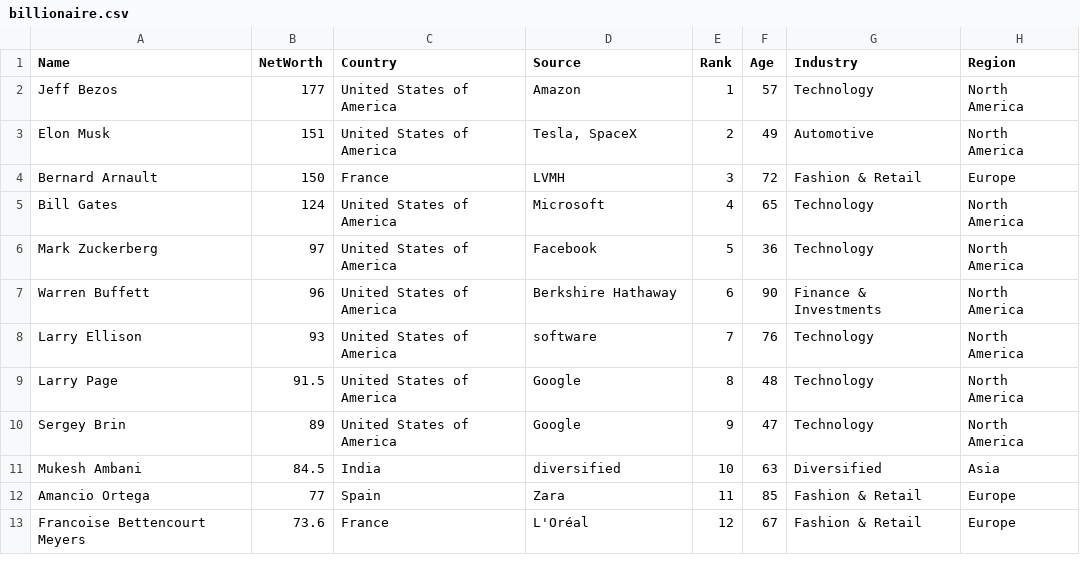
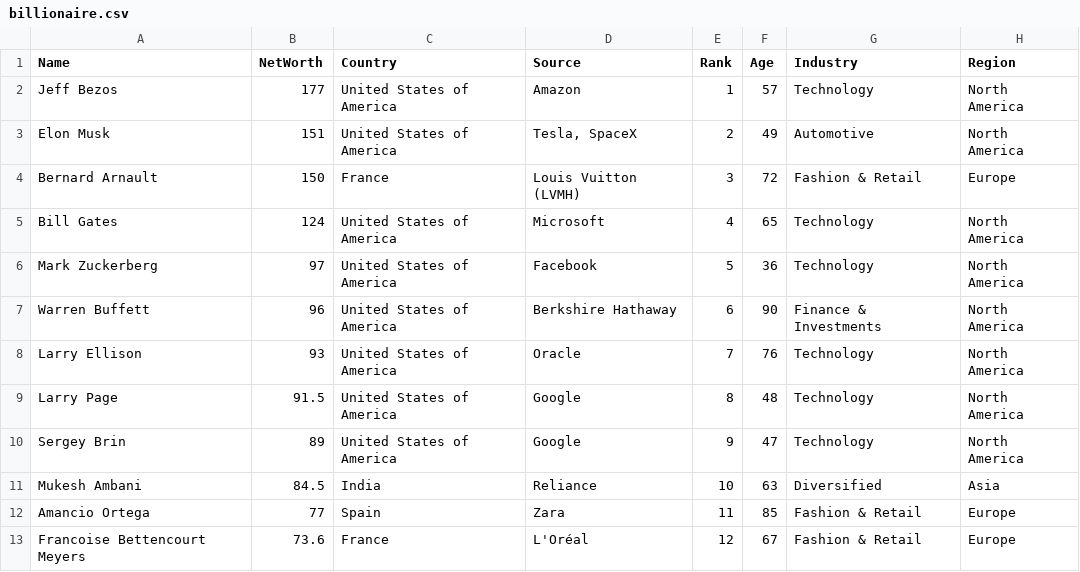
Before and after one commit to ckho0019/FIT3179Week10, a CSV file: data/billionaire.csv, drawn as a sheet; only a part is shown.

Commit message:
Add files via upload

```diff
--- a/data/billionaire.csv
+++ b/data/billionaire.csv
@@ -3,3 +3,3 @@ Jeff Bezos,177,United States of America,Amazon,1,57,Technology,North America
 Elon Musk,151,United States of America,"Tesla, SpaceX",2,49,Automotive,North America
-Bernard Arnault,150,France,LVMH,3,72,Fashion & Retail,Europe
+Bernard Arnault,150,France,Louis Vuitton (LVMH),3,72,Fashion & Retail,Europe
 Bill Gates,124,United States of America,Microsoft,4,65,Technology,North America
@@ -7,6 +7,6 @@ Mark Zuckerberg,97,United States of America,Facebook,5,36,Technology,North Ameri
 Warren Buffett,96,United States of America,Berkshire Hathaway,6,90,Finance & Investments,North America
-Larry Ellison,93,United States of America,software,7,76,Technology,North America
+Larry Ellison,93,United States of America,Oracle,7,76,Technology,North America
 Larry Page,91.5,United States of America,Google,8,48,Technology,North America
 Sergey Brin,89,United States of America,Google,9,47,Technology,North America
-Mukesh Ambani,84.5,India,diversified,10,63,Diversified,Asia
+Mukesh Ambani,84.5,India,Reliance,10,63,Diversified,Asia
 Amancio Ortega,77,Spain,Zara,11,85,Fashion & Retail,Europe
```
